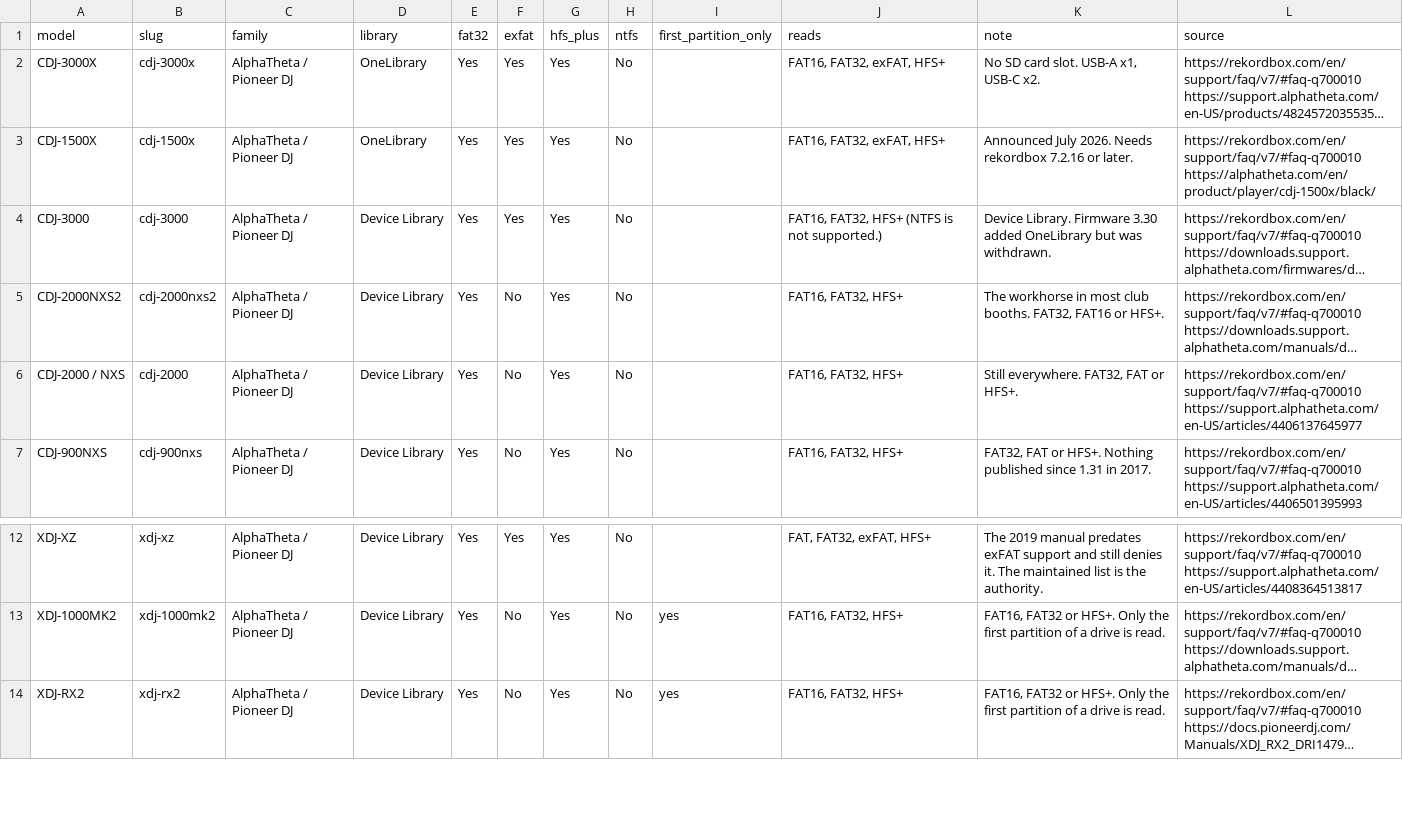
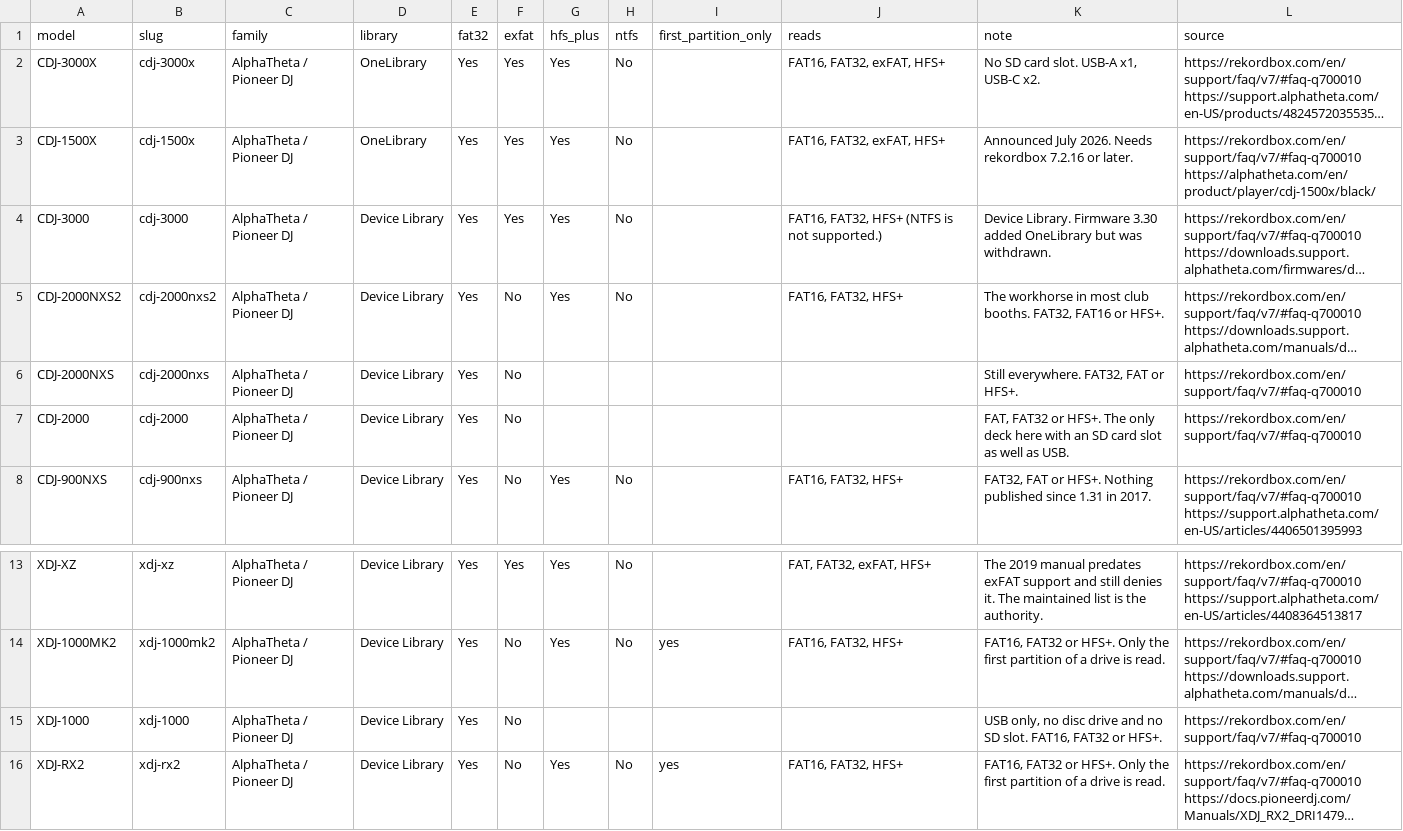
Before and after one commit to savemygig/firmware-data, a CSV file: data/usb-compatibility.csv, drawn as a sheet; only a part is shown, gaps mark what is left out; long unchanged cells end in …; the diff names each change by its address in the sheet, - before the commit and + after, or states it on an @@ line.

```diff
--- a/data/usb-compatibility.csv
+++ b/data/usb-compatibility.csv
-A6 (model): CDJ-2000 / NXS
+A6 (model): CDJ-2000NXS
-B6 (slug): cdj-2000
+B6 (slug): cdj-2000nxs
-G6 (hfs_plus): Yes
+G6 (hfs_plus): (empty)
-H6 (ntfs): No
+H6 (ntfs): (empty)
-J6 (reads): FAT16, FAT32, HFS+
+J6 (reads): (empty)
-L6 (source): https://rekordbox.com/en/support/faq/v7/#faq-q700010 https://support.alphatheta.com/en-US/articles/4406137645977
+L6 (source): https://rekordbox.com/en/support/faq/v7/#faq-q700010
+row 7: CDJ-2000 | cdj-2000 | AlphaTheta / Pioneer DJ | Device Library | Yes | No |  |  |  |  | FAT, FAT32 or HFS+. The only deck here with an SD card slot as well as USB. | https://rekordbox.com/en/support/faq/v7/#faq-q700010
+row 15: XDJ-1000 | xdj-1000 | AlphaTheta / Pioneer DJ | Device Library | Yes | No |  |  |  |  | USB only, no disc drive and no SD slot. FAT16, FAT32 or HFS+. | https://rekordbox.com/en/support/faq/v7/#faq-q700010
```
Also changed, not shown: data/firmware-issues.csv, 2 other files.
